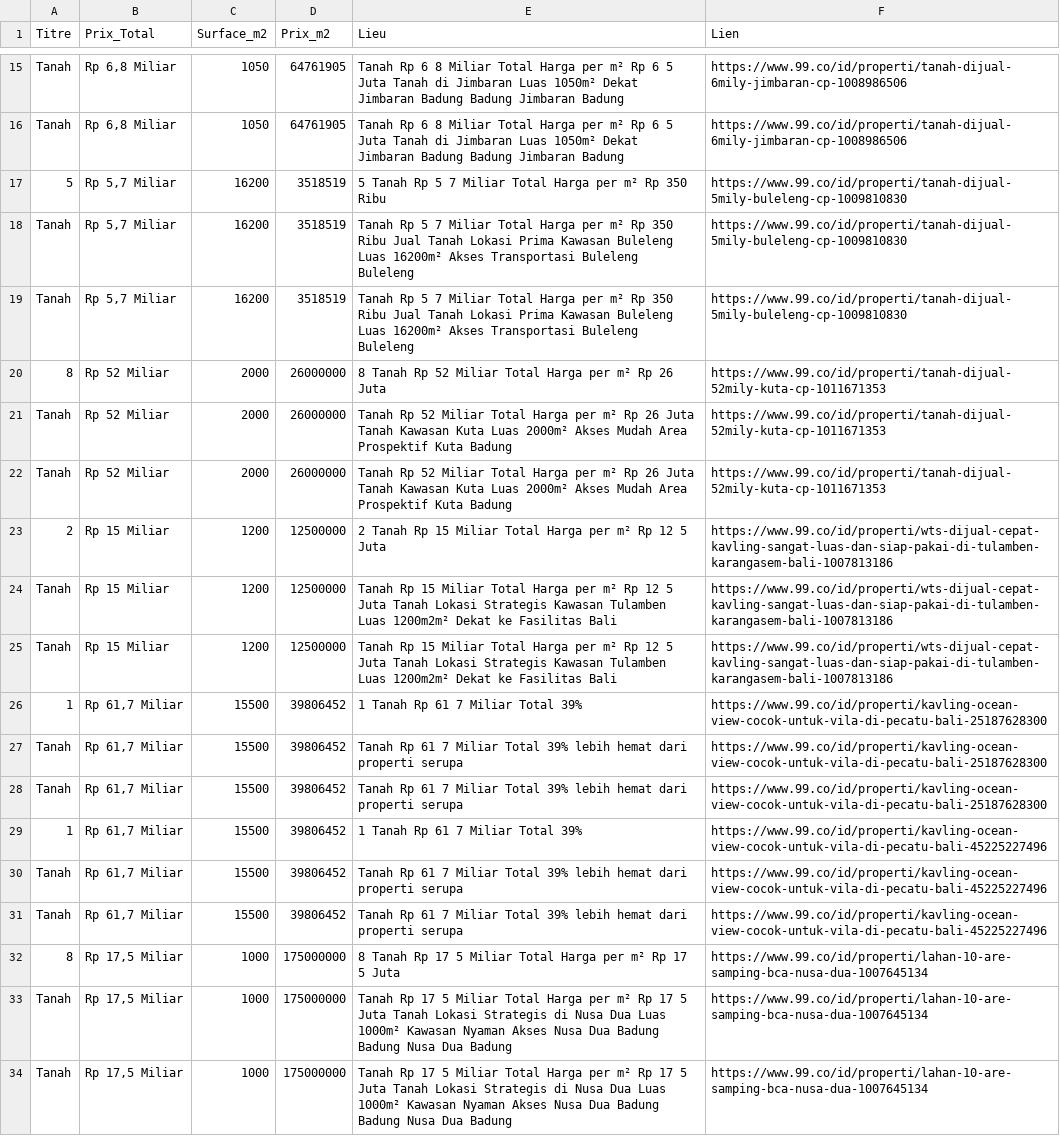
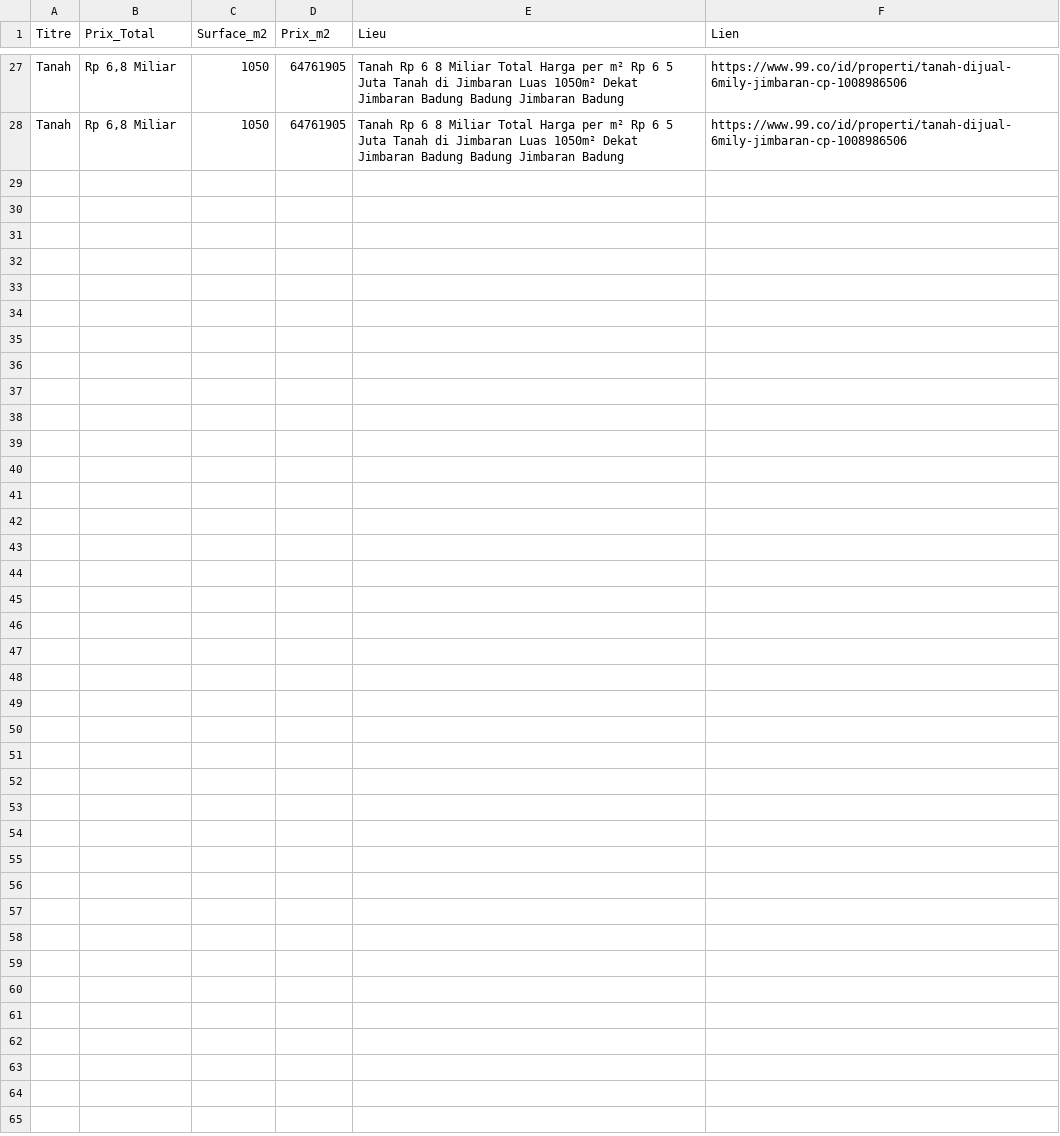
Before and after one commit to pedro432143219-prog/99co-scraper, a CSV file: resultats.csv, drawn as a sheet; only a part is shown, gaps mark what is left out; the diff covers the shown part only.

```diff
--- a/resultats.csv
+++ b/resultats.csv
@@ -16,19 +28 @@ Tanah,"Rp 6,8 Miliar",1050,64761905,Tanah Rp 6 8 Miliar Total Harga per m² Rp 6
 Tanah,"Rp 6,8 Miliar",1050,64761905,Tanah Rp 6 8 Miliar Total Harga per m² Rp 6 5 Juta Tanah di Jimbaran  Luas 1050m²  Dekat Jimbaran  Badung  Badung Jimbaran  Badung,https://www.99.co/id/properti/tanah-dijual-6mily-jimbaran-cp-1008986506
-5,"Rp 5,7 Miliar",16200,3518519,5  Tanah Rp 5 7 Miliar Total Harga per m² Rp 350 Ribu,https://www.99.co/id/properti/tanah-dijual-5mily-buleleng-cp-1009810830
-Tanah,"Rp 5,7 Miliar",16200,3518519,Tanah Rp 5 7 Miliar Total Harga per m² Rp 350 Ribu Jual Tanah Lokasi Prima Kawasan Buleleng  Luas 16200m²  Akses Transportasi Buleleng  Buleleng,https://www.99.co/id/properti/tanah-dijual-5mily-buleleng-cp-1009810830
-Tanah,"Rp 5,7 Miliar",16200,3518519,Tanah Rp 5 7 Miliar Total Harga per m² Rp 350 Ribu Jual Tanah Lokasi Prima Kawasan Buleleng  Luas 16200m²  Akses Transportasi Buleleng  Buleleng,https://www.99.co/id/properti/tanah-dijual-5mily-buleleng-cp-1009810830
-8,Rp 52 Miliar,2000,26000000,8  Tanah Rp 52 Miliar Total Harga per m² Rp 26 Juta,https://www.99.co/id/properti/tanah-dijual-52mily-kuta-cp-1011671353
-Tanah,Rp 52 Miliar,2000,26000000,Tanah Rp 52 Miliar Total Harga per m² Rp 26 Juta Tanah Kawasan Kuta  Luas 2000m²  Akses Mudah  Area Prospektif Kuta  Badung,https://www.99.co/id/properti/tanah-dijual-52mily-kuta-cp-1011671353
-Tanah,Rp 52 Miliar,2000,26000000,Tanah Rp 52 Miliar Total Harga per m² Rp 26 Juta Tanah Kawasan Kuta  Luas 2000m²  Akses Mudah  Area Prospektif Kuta  Badung,https://www.99.co/id/properti/tanah-dijual-52mily-kuta-cp-1011671353
-2,Rp 15 Miliar,1200,12500000,2  Tanah Rp 15 Miliar Total Harga per m² Rp 12 5 Juta,https://www.99.co/id/properti/wts-dijual-cepat-kavling-sangat-luas-dan-siap-pakai-di-tulamben-karangasem-bali-1007813186
-Tanah,Rp 15 Miliar,1200,12500000,Tanah Rp 15 Miliar Total Harga per m² Rp 12 5 Juta Tanah Lokasi Strategis Kawasan Tulamben  Luas 1200m2m²  Dekat ke Fasilitas   Bali,https://www.99.co/id/properti/wts-dijual-cepat-kavling-sangat-luas-dan-siap-pakai-di-tulamben-karangasem-bali-1007813186
-Tanah,Rp 15 Miliar,1200,12500000,Tanah Rp 15 Miliar Total Harga per m² Rp 12 5 Juta Tanah Lokasi Strategis Kawasan Tulamben  Luas 1200m2m²  Dekat ke Fasilitas   Bali,https://www.99.co/id/properti/wts-dijual-cepat-kavling-sangat-luas-dan-siap-pakai-di-tulamben-karangasem-bali-1007813186
-1,"Rp 61,7 Miliar",15500,39806452,1  Tanah Rp 61 7 Miliar Total 39%,https://www.99.co/id/properti/kavling-ocean-view-cocok-untuk-vila-di-pecatu-bali-25187628300
-Tanah,"Rp 61,7 Miliar",15500,39806452,Tanah Rp 61 7 Miliar Total 39% lebih hemat dari properti serupa,https://www.99.co/id/properti/kavling-ocean-view-cocok-untuk-vila-di-pecatu-bali-25187628300
-Tanah,"Rp 61,7 Miliar",15500,39806452,Tanah Rp 61 7 Miliar Total 39% lebih hemat dari properti serupa,https://www.99.co/id/properti/kavling-ocean-view-cocok-untuk-vila-di-pecatu-bali-25187628300
-1,"Rp 61,7 Miliar",15500,39806452,1  Tanah Rp 61 7 Miliar Total 39%,https://www.99.co/id/properti/kavling-ocean-view-cocok-untuk-vila-di-pecatu-bali-45225227496
-Tanah,"Rp 61,7 Miliar",15500,39806452,Tanah Rp 61 7 Miliar Total 39% lebih hemat dari properti serupa,https://www.99.co/id/properti/kavling-ocean-view-cocok-untuk-vila-di-pecatu-bali-45225227496
-Tanah,"Rp 61,7 Miliar",15500,39806452,Tanah Rp 61 7 Miliar Total 39% lebih hemat dari properti serupa,https://www.99.co/id/properti/kavling-ocean-view-cocok-untuk-vila-di-pecatu-bali-45225227496
-8,"Rp 17,5 Miliar",1000,175000000,8  Tanah Rp 17 5 Miliar Total Harga per m² Rp 17 5 Juta,https://www.99.co/id/properti/lahan-10-are-samping-bca-nusa-dua-1007645134
-Tanah,"Rp 17,5 Miliar",1000,175000000,Tanah Rp 17 5 Miliar Total Harga per m² Rp 17 5 Juta Tanah Lokasi Strategis di Nusa Dua  Luas 1000m²  Kawasan Nyaman  Akses Nusa Dua  Badung  Badung Nusa Dua  Badung,https://www.99.co/id/properti/lahan-10-are-samping-bca-nusa-dua-1007645134
-Tanah,"Rp 17,5 Miliar",1000,175000000,Tanah Rp 17 5 Miliar Total Harga per m² Rp 17 5 Juta Tanah Lokasi Strategis di Nusa Dua  Luas 1000m²  Kawasan Nyaman  Akses Nusa Dua  Badung  Badung Nusa Dua  Badung,https://www.99.co/id/properti/lahan-10-are-samping-bca-nusa-dua-1007645134
```
Also changed, not shown: 12 added rows elsewhere in this file.
